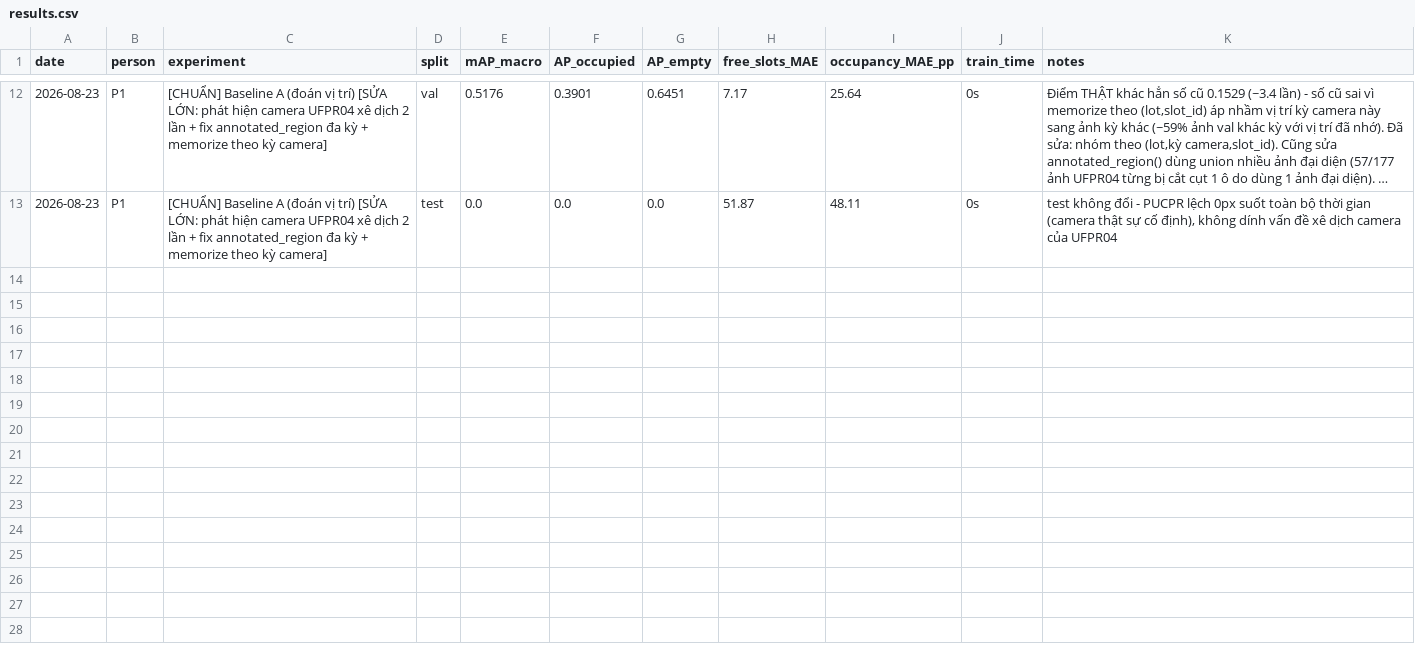
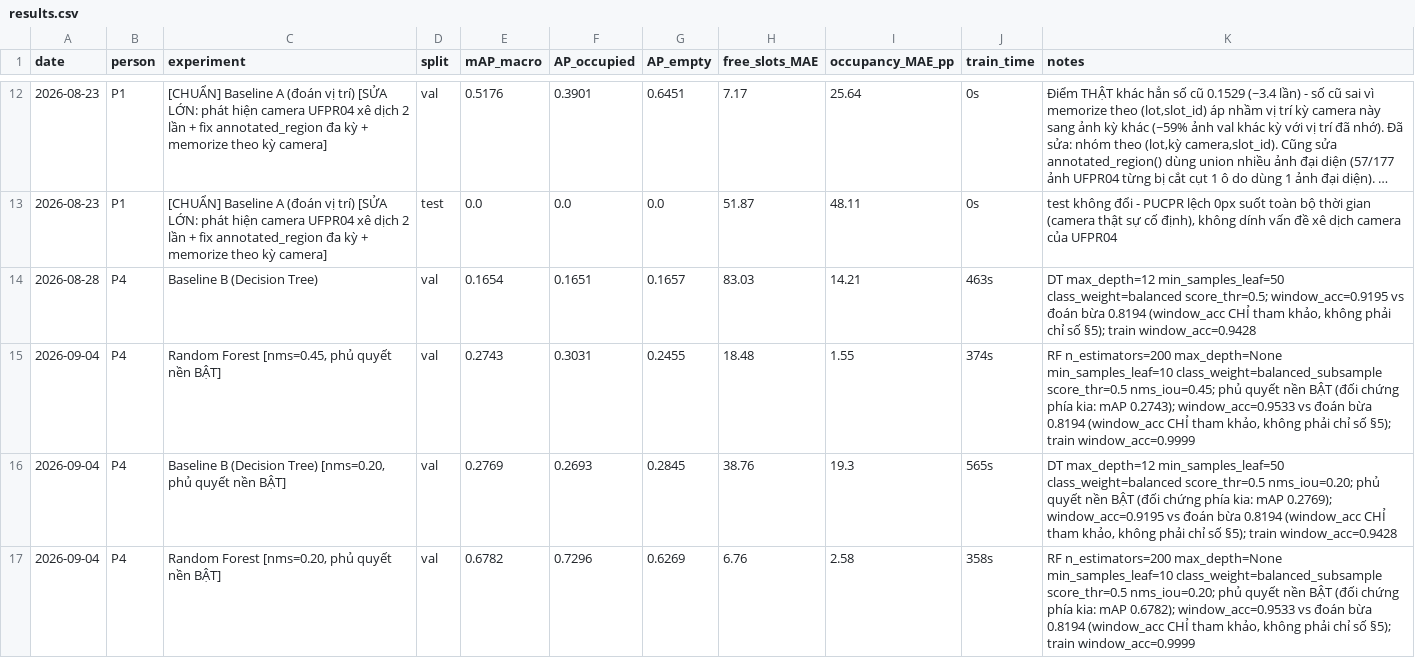
Before and after one commit to AIVIETNAM-AIO-thanhnhan/car-parkinglot-count, a CSV file: results.csv, drawn as a sheet; only a part is shown, gaps mark what is left out; long unchanged cells end in …; the diff names each change by its address in the sheet, - before the commit and + after, or states it on an @@ line.

```diff
--- a/results.csv
+++ b/results.csv
+row 14: 2026-08-28 | P4 | Baseline B (Decision Tree) | val | 0.1654 | 0.1651 | 0.1657 | 83.03 | 14.21 | 463s | DT max_depth=12 min_samples_leaf=50 class_weight=balanced score_thr=0.5; window_acc=0.9195 vs đoán bừa 0.8194 (window_acc CHỈ tham khảo, không phải chỉ số §5); train window_acc=0.9428
+row 15: 2026-09-04 | P4 | Random Forest [nms=0.45, phủ quyết nền BẬT] | val | 0.2743 | 0.3031 | 0.2455 | 18.48 | 1.55 | 374s | RF n_estimators=200 max_depth=None min_samples_leaf=10 class_weight=balanced_subsample score_thr=0.5 nms_iou=0.45; phủ quyết nền BẬT (đối chứng phía kia: mAP 0.2743); window_acc=0.9533 vs đoán bừa 0.8194 (window_acc CHỈ tham khảo, không phải chỉ số §5); train window_acc=0.9999
+row 16: 2026-09-04 | P4 | Baseline B (Decision Tree) [nms=0.20, phủ quyết nền BẬT] | val | 0.2769 | 0.2693 | 0.2845 | 38.76 | 19.3 | 565s | DT max_depth=12 min_samples_leaf=50 class_weight=balanced score_thr=0.5 nms_iou=0.20; phủ quyết nền BẬT (đối chứng phía kia: mAP 0.2769); window_acc=0.9195 vs đoán bừa 0.8194 (window_acc CHỈ tham khảo, không phải chỉ số §5); train window_acc=0.9428
+row 17: 2026-09-04 | P4 | Random Forest [nms=0.20, phủ quyết nền BẬT] | val | 0.6782 | 0.7296 | 0.6269 | 6.76 | 2.58 | 358s | RF n_estimators=200 max_depth=None min_samples_leaf=10 class_weight=balanced_subsample score_thr=0.5 nms_iou=0.20; phủ quyết nền BẬT (đối chứng phía kia: mAP 0.6782); window_acc=0.9533 vs đoán bừa 0.8194 (window_acc CHỈ tham khảo, không phải chỉ số §5); train window_acc=0.9999
```
Also changed, not shown: 18 other files.
